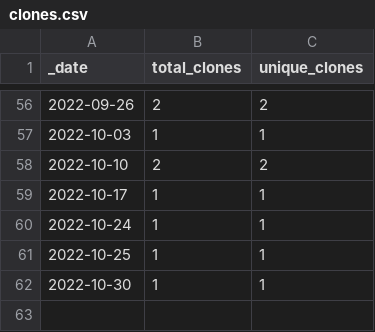
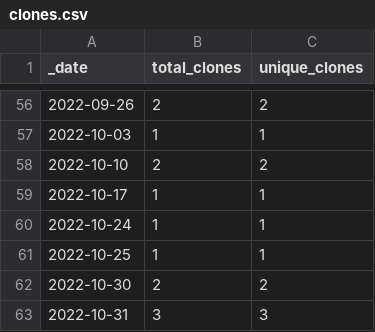
Before and after one commit to roberts-farm-of-ideas/6, a CSV file: traffic/clones.csv, drawn as a sheet; only a part is shown, gaps mark what is left out.

Commit message:
GitHub traffic

```diff
--- a/traffic/clones.csv
+++ b/traffic/clones.csv
@@ -61,2 +61,3 @@ _date,total_clones,unique_clones
 2022-10-25,1,1
-2022-10-30,1,1
+2022-10-30,2,2
+2022-10-31,3,3
```
Also changed, not shown: 1 other file.
